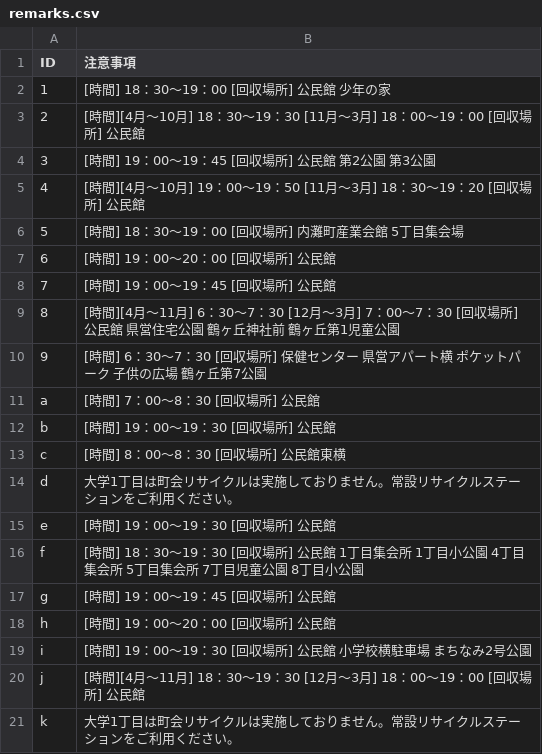
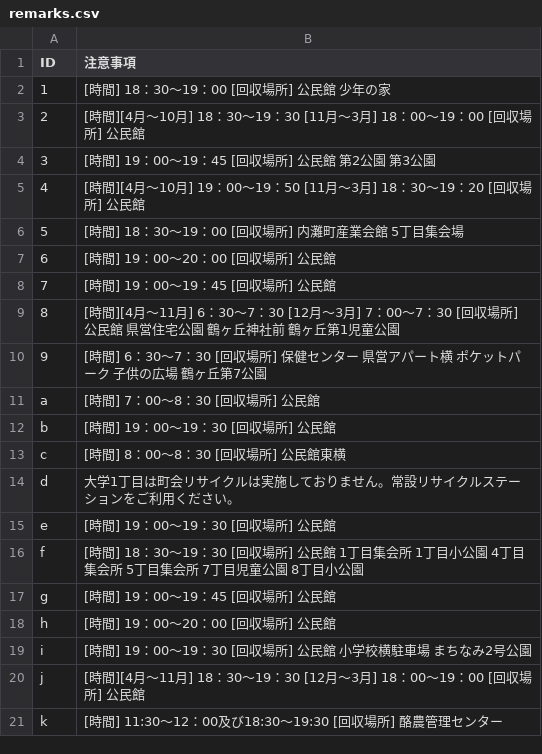
Before and after one commit to uchinada5374/5374, a CSV file: data/remarks.csv, drawn as a sheet.

Commit message:
Update remarks.csv

```diff
--- a/data/remarks.csv
+++ b/data/remarks.csv
@@ -20,2 +20,2 @@ i,[時間] 19：00～19：30 [回収場所] 公民館 小学校横駐車場 ま
 j,[時間][4月～11月] 18：30～19：30 [12月～3月] 18：00～19：00 [回収場所] 公民館
-k,大学1丁目は町会リサイクルは実施しておりません。常設リサイクルステーションをご利用ください。
+k,[時間] 11:30～12：00及び18:30〜19:30 [回収場所] 酪農管理センター
```
